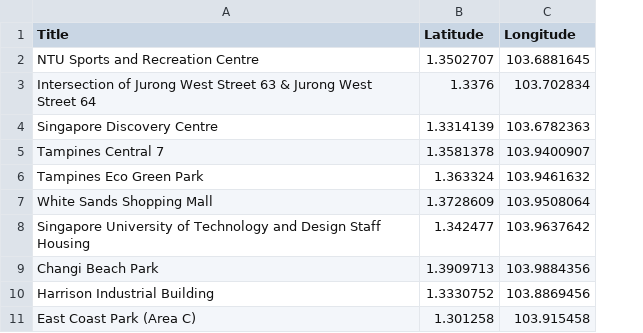
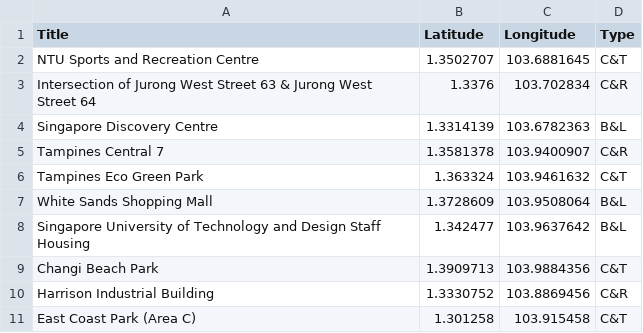
Before and after one commit to kenowr/Lion-City-Soundscapes-Visualisation, a CSV file: lioncitysoundscapes/static/locations.csv, drawn as a sheet; only a part is shown; the diff names each change by its address in the sheet, - before the commit and + after, or states it on an @@ line.

Commit message:
changed makers according to soundscape type

```diff
--- a/lioncitysoundscapes/static/locations.csv
+++ b/lioncitysoundscapes/static/locations.csv
+column D (Type), rows 2-11: C&T | C&R | B&L | C&R | C&T | B&L | B&L | C&T | C&R | C&T
```
Also changed, not shown: 1 other file.
